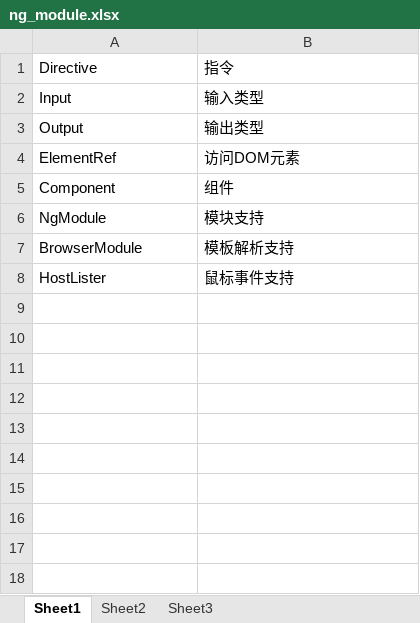
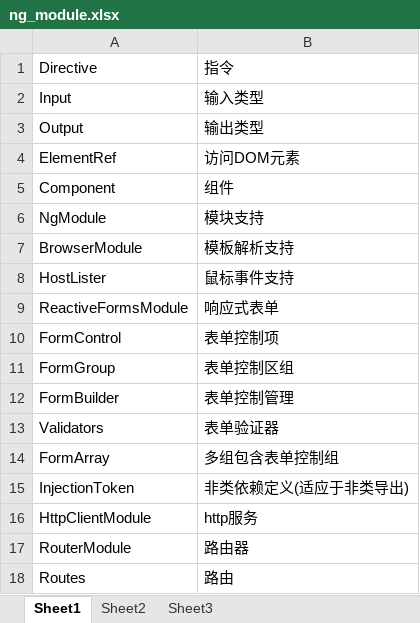
Before and after one commit to bellmit/Front_Web, an Excel workbook: Web/YTTX/ng_module.xlsx, sheet Sheet1, drawn as a sheet; values as stored, in another font and other column widths than the file's, no borders; the diff names each change by its address in the sheet, - before the commit and + after, or states it on an @@ line.

Commit message:
更新路由模块

```diff
--- a/Web/YTTX/ng_module.xlsx (sheet Sheet1)
+++ b/Web/YTTX/ng_module.xlsx (sheet Sheet1)
+row 9: ReactiveFormsModule | 响应式表单
+row 10: FormControl | 表单控制项
+row 11: FormGroup | 表单控制区组
+row 12: FormBuilder | 表单控制管理
+row 13: Validators | 表单验证器
+row 14: FormArray | 多组包含表单控制组
+row 15: InjectionToken | 非类依赖定义(适应于非类导出)
+row 16: HttpClientModule | http服务
+row 17: RouterModule | 路由器
+row 18: Routes | 路由
```
